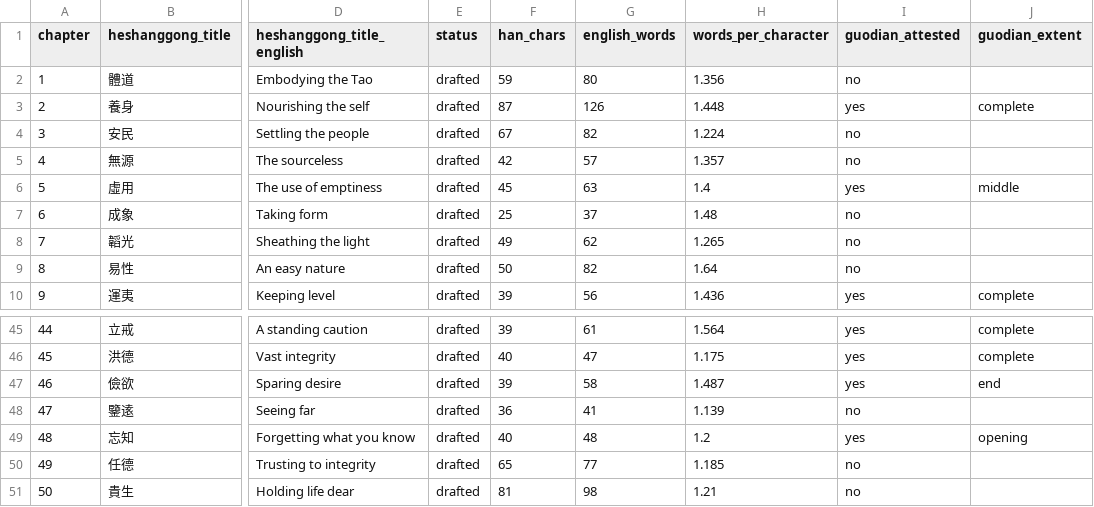
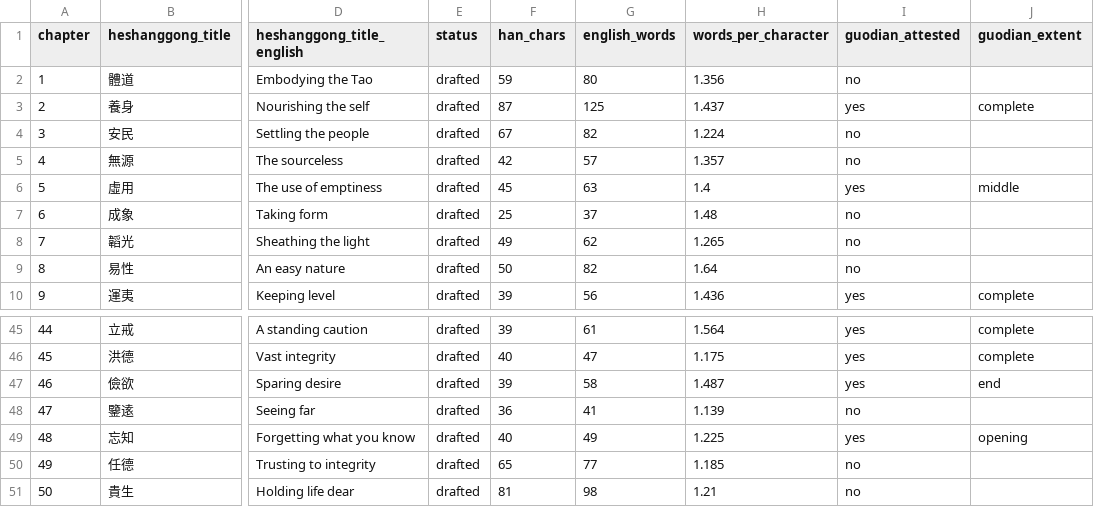
Before and after one commit to opencosmos-ai/taoteching, a CSV file: data/chapters.csv, drawn as a sheet; only a part is shown, gaps mark what is left out; the diff names each change by its address in the sheet, - before the commit and + after, or states it on an @@ line.

```diff
--- a/data/chapters.csv
+++ b/data/chapters.csv
-G3 (english_words): 126
+G3 (english_words): 125
-H3 (words_per_character): 1.448
+H3 (words_per_character): 1.437
-G49 (english_words): 48
+G49 (english_words): 49
-H49 (words_per_character): 1.2
+H49 (words_per_character): 1.225
```
Also changed, not shown: data/commentary.csv, data/lines.csv, 16 other files.
